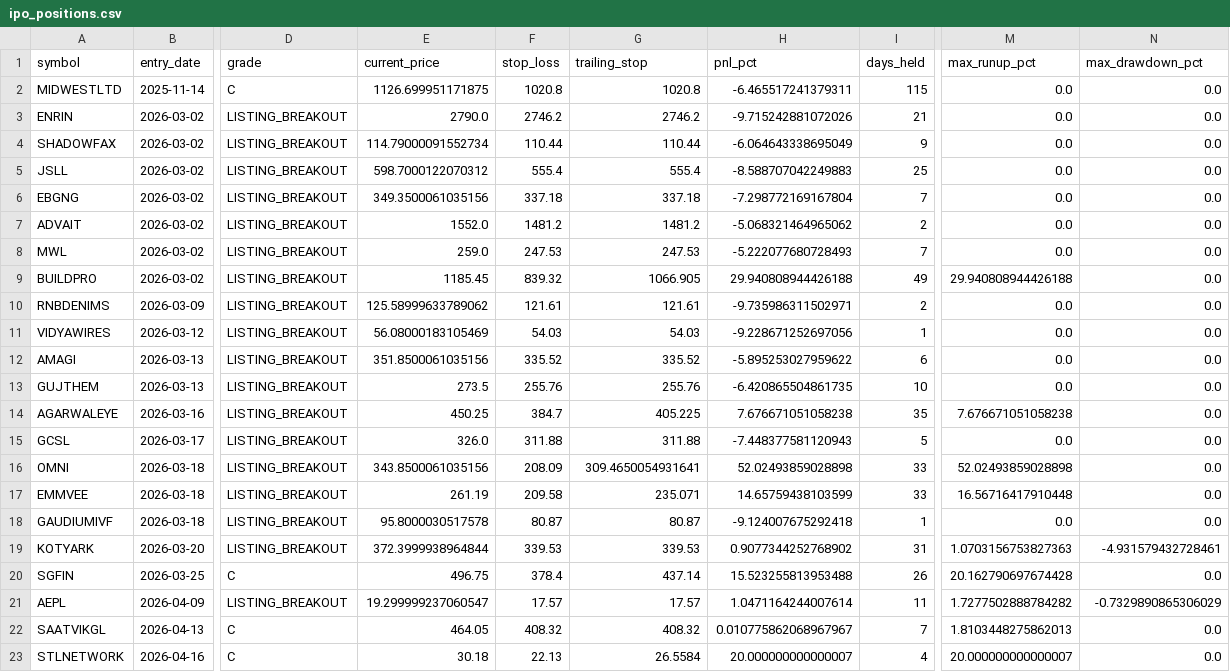
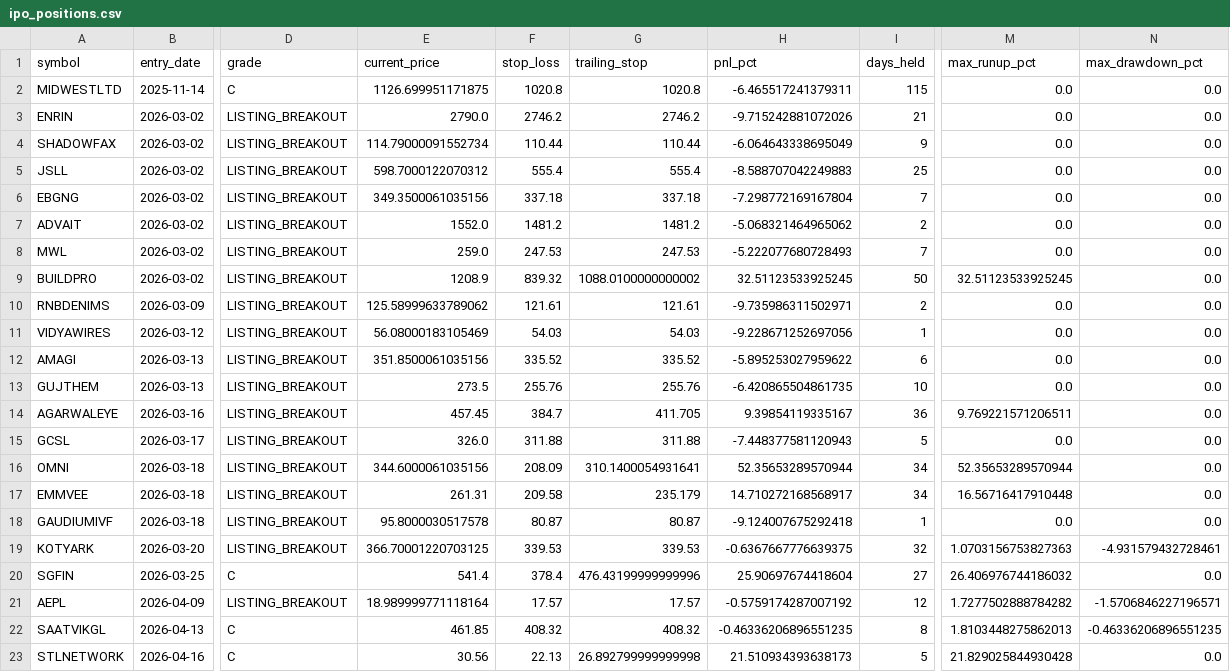
Before and after one commit to Deep-Adhia/IPO-Base-Scanner, a CSV file: ipo_positions.csv, drawn as a sheet; only a part is shown, gaps mark what is left out; the diff names each change by its address in the sheet, - before the commit and + after, or states it on an @@ line.

```diff
--- a/ipo_positions.csv
+++ b/ipo_positions.csv
-E9 (current_price): 1185.45
+E9 (current_price): 1208.9
-G9 (trailing_stop): 1066.905
+G9 (trailing_stop): 1088.0100000000002
-H9 (pnl_pct): 29.940808944426188
+H9 (pnl_pct): 32.51123533925245
-I9 (days_held): 49
+I9 (days_held): 50
-M9 (max_runup_pct): 29.940808944426188
+M9 (max_runup_pct): 32.51123533925245
-E14 (current_price): 450.25
+E14 (current_price): 457.45
-G14 (trailing_stop): 405.225
+G14 (trailing_stop): 411.705
-H14 (pnl_pct): 7.676671051058238
+H14 (pnl_pct): 9.39854119335167
-I14 (days_held): 35
+I14 (days_held): 36
-M14 (max_runup_pct): 7.676671051058238
+M14 (max_runup_pct): 9.769221571206511
-E16 (current_price): 343.8500061035156
+E16 (current_price): 344.6000061035156
-G16 (trailing_stop): 309.4650054931641
+G16 (trailing_stop): 310.1400054931641
-H16 (pnl_pct): 52.02493859028898
+H16 (pnl_pct): 52.35653289570944
-I16:I17 (days_held): 33
+I16:I17 (days_held): 34
-M16 (max_runup_pct): 52.02493859028898
+M16 (max_runup_pct): 52.35653289570944
-E17 (current_price): 261.19
+E17 (current_price): 261.31
-G17 (trailing_stop): 235.071
+G17 (trailing_stop): 235.179
-H17 (pnl_pct): 14.65759438103599
+H17 (pnl_pct): 14.710272168568917
-E19 (current_price): 372.3999938964844
+E19 (current_price): 366.70001220703125
-H19 (pnl_pct): 0.9077344252768902
+H19 (pnl_pct): -0.6367667776639375
-I19 (days_held): 31
+I19 (days_held): 32
-E20 (current_price): 496.75
+E20 (current_price): 541.4
-G20 (trailing_stop): 437.14
+G20 (trailing_stop): 476.43199999999996
-H20 (pnl_pct): 15.523255813953488
+H20 (pnl_pct): 25.90697674418604
-I20 (days_held): 26
+I20 (days_held): 27
-M20 (max_runup_pct): 20.162790697674428
+M20 (max_runup_pct): 26.406976744186032
-E21 (current_price): 19.299999237060547
+E21 (current_price): 18.989999771118164
-H21 (pnl_pct): 1.0471164244007614
+H21 (pnl_pct): -0.5759174287007192
-I21 (days_held): 11
+I21 (days_held): 12
-N21 (max_drawdown_pct): -0.7329890865306029
+N21 (max_drawdown_pct): -1.5706846227196571
-E22 (current_price): 464.05
+E22 (current_price): 461.85
-H22 (pnl_pct): 0.010775862068967967
+H22 (pnl_pct): -0.46336206896551235
-I22 (days_held): 7
+I22 (days_held): 8
-N22 (max_drawdown_pct): 0.0
+N22 (max_drawdown_pct): -0.46336206896551235
-E23 (current_price): 30.18
+E23 (current_price): 30.56
-G23 (trailing_stop): 26.5584
+G23 (trailing_stop): 26.892799999999998
-H23 (pnl_pct): 20.000000000000007
+H23 (pnl_pct): 21.510934393638173
-I23 (days_held): 4
+I23 (days_held): 5
-M23 (max_runup_pct): 20.000000000000007
+M23 (max_runup_pct): 21.829025844930428
```
Also changed, not shown: 3 other files.
